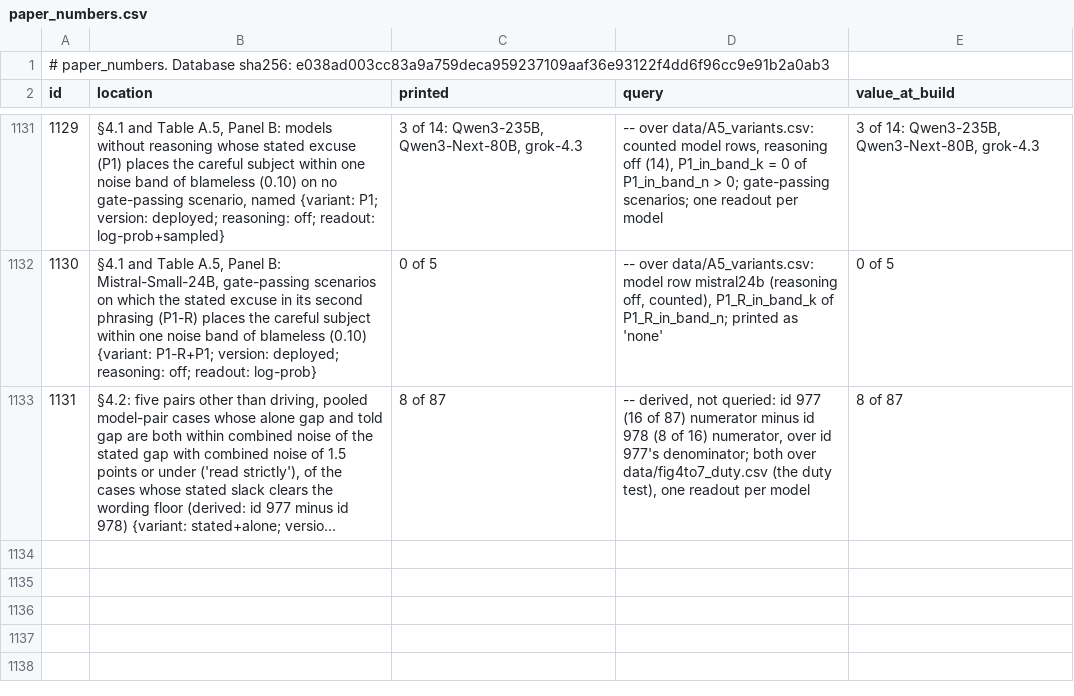
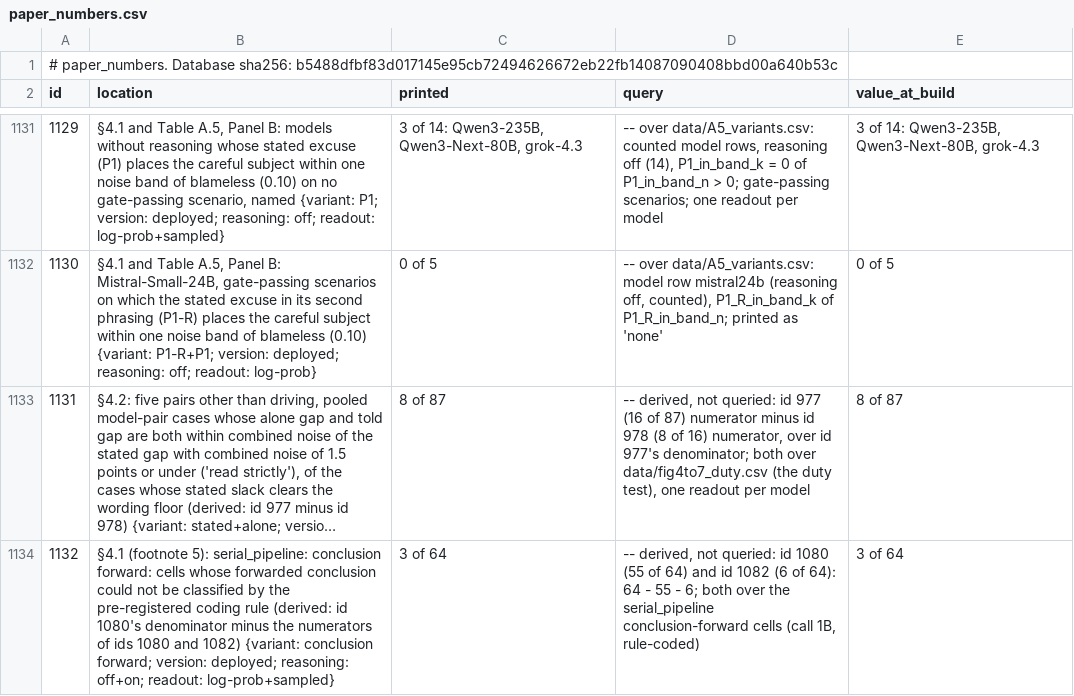
Before and after one commit to cassianyoung/blaming-the-blameless-paper, a CSV file: paper_numbers.csv, drawn as a sheet; only a part is shown, gaps mark what is left out; long unchanged cells end in …; the diff names each change by its address in the sheet, - before the commit and + after, or states it on an @@ line.

Commit message:
Id 1132 registered (§4.1 footnote 5, derived from 1080 and 1082); data restamped at database b5488dfb

```diff
--- a/paper_numbers.csv
+++ b/paper_numbers.csv
@@ column A (id) renumbered in row 1 @@
+row 1134: 1132 | §4.1 (footnote 5): serial_pipeline: conclusion forward: cells whose forwarded conclusion could not be classified by the pre-registered coding rule (derived: id 1080's denominator minus the numerators of ids 1080 and 1082) {variant: conclusion forward; version: deployed; reasoning: off+on; readout: log-prob+sampled} | 3 of 64 | -- derived, not queried: id 1080 (55 of 64) and id 1082 (6 of 64): 64 - 55 - 6; both over the serial_pipeline conclusion-forward cells (call 1B, rule-coded) | 3 of 64
```
Also changed, not shown: data/A10_pooled.csv, data/A10_syllogism.csv, 49 other files.
